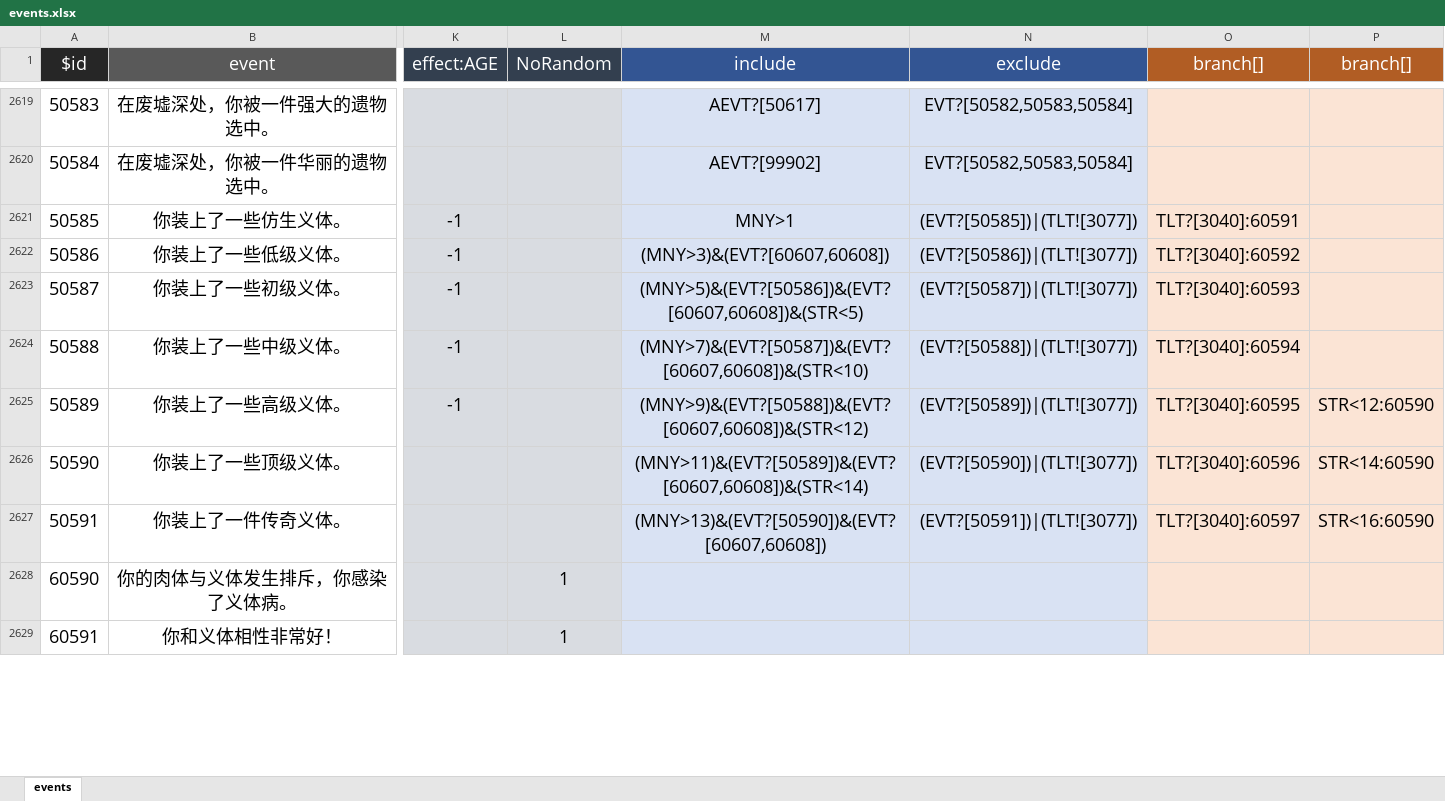
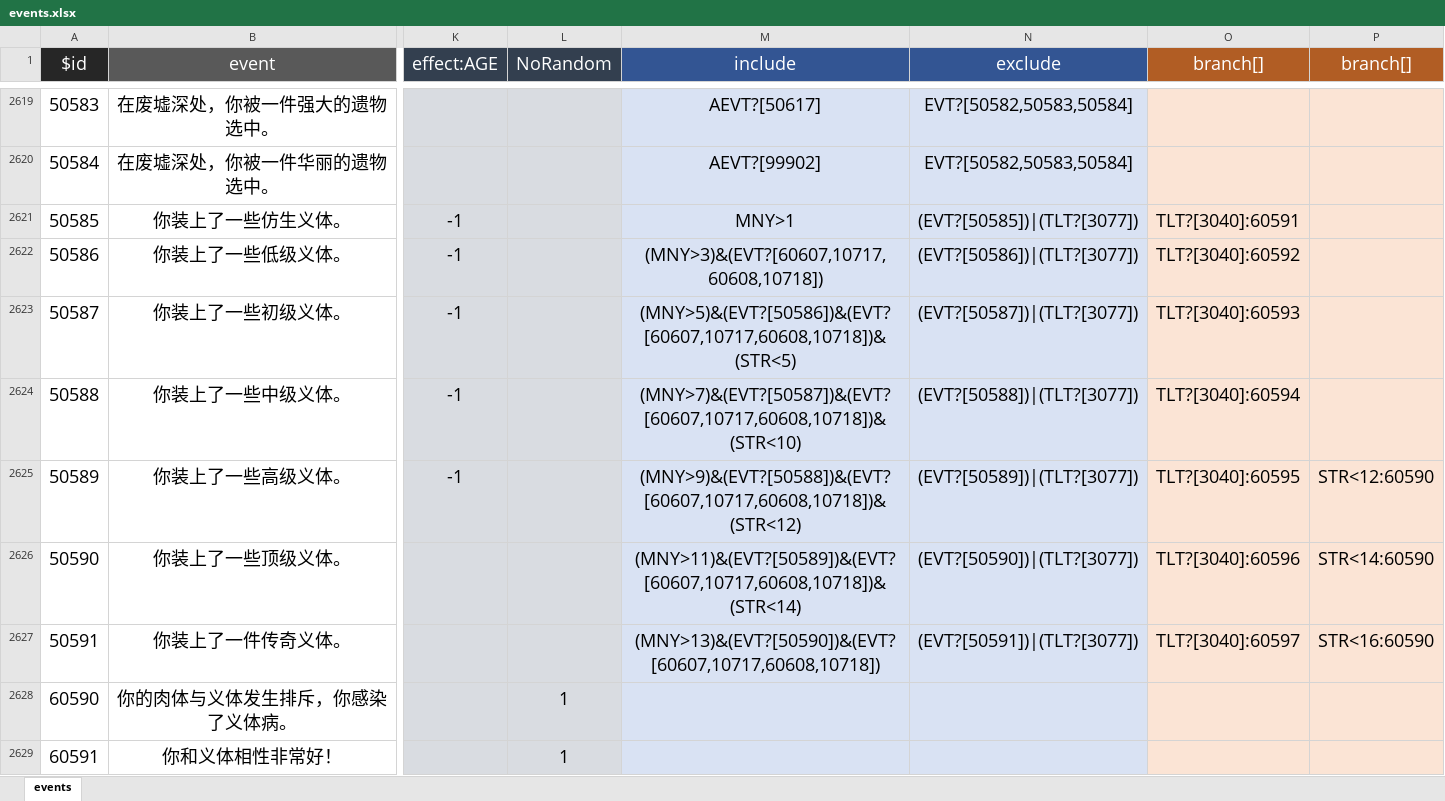
Before and after one commit to MKStoler1024/PM-life-restart, an Excel workbook: data/zh-cn/events.xlsx, sheet events, drawn as a sheet; only a part is shown, gaps mark what is left out; values as stored, in another font and other column widths than the file's, no borders; the diff covers the shown part only; the diff names each change by its address in the sheet, - before the commit and + after, or states it on an @@ line.

```diff
--- a/data/zh-cn/events.xlsx (sheet events)
+++ b/data/zh-cn/events.xlsx (sheet events)
-N2621 (exclude): (EVT?[50585])|(TLT![3077])
+N2621 (exclude): (EVT?[50585])|(TLT?[3077])
-M2622 (include): (MNY>3)&(EVT?[60607,60608])
+M2622 (include): (MNY>3)&(EVT?[60607,10717,60608,10718])
-N2622 (exclude): (EVT?[50586])|(TLT![3077])
+N2622 (exclude): (EVT?[50586])|(TLT?[3077])
-M2623 (include): (MNY>5)&(EVT?[50586])&(EVT?[60607,60608])&(STR<5)
+M2623 (include): (MNY>5)&(EVT?[50586])&(EVT?[60607,10717,60608,10718])&(STR<5)
-N2623 (exclude): (EVT?[50587])|(TLT![3077])
+N2623 (exclude): (EVT?[50587])|(TLT?[3077])
-M2624 (include): (MNY>7)&(EVT?[50587])&(EVT?[60607,60608])&(STR<10)
+M2624 (include): (MNY>7)&(EVT?[50587])&(EVT?[60607,10717,60608,10718])&(STR<10)
-N2624 (exclude): (EVT?[50588])|(TLT![3077])
+N2624 (exclude): (EVT?[50588])|(TLT?[3077])
-M2625 (include): (MNY>9)&(EVT?[50588])&(EVT?[60607,60608])&(STR<12)
+M2625 (include): (MNY>9)&(EVT?[50588])&(EVT?[60607,10717,60608,10718])&(STR<12)
-N2625 (exclude): (EVT?[50589])|(TLT![3077])
+N2625 (exclude): (EVT?[50589])|(TLT?[3077])
-M2626 (include): (MNY>11)&(EVT?[50589])&(EVT?[60607,60608])&(STR<14)
+M2626 (include): (MNY>11)&(EVT?[50589])&(EVT?[60607,10717,60608,10718])&(STR<14)
-N2626 (exclude): (EVT?[50590])|(TLT![3077])
+N2626 (exclude): (EVT?[50590])|(TLT?[3077])
-M2627 (include): (MNY>13)&(EVT?[50590])&(EVT?[60607,60608])
+M2627 (include): (MNY>13)&(EVT?[50590])&(EVT?[60607,10717,60608,10718])
-N2627 (exclude): (EVT?[50591])|(TLT![3077])
+N2627 (exclude): (EVT?[50591])|(TLT?[3077])
```
Also changed, not shown: 209 edited cells elsewhere in this sheet, data/zh-cn/age.xlsx, data/zh-cn/talents.xlsx, 26 other files.
